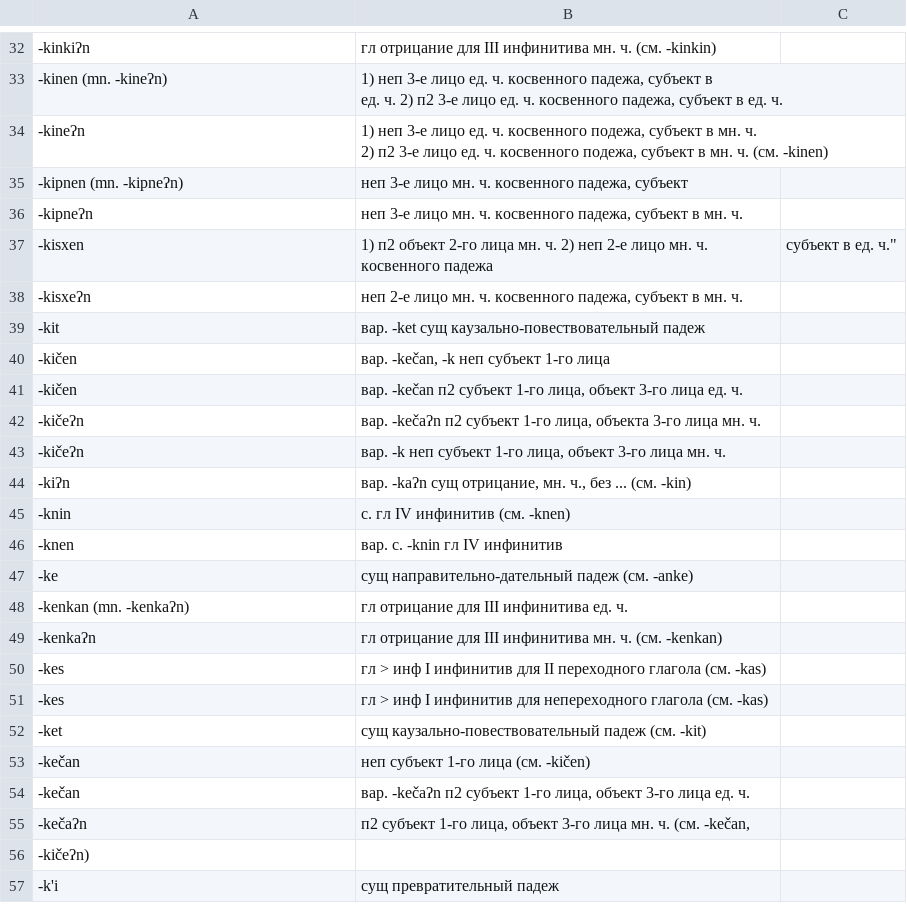
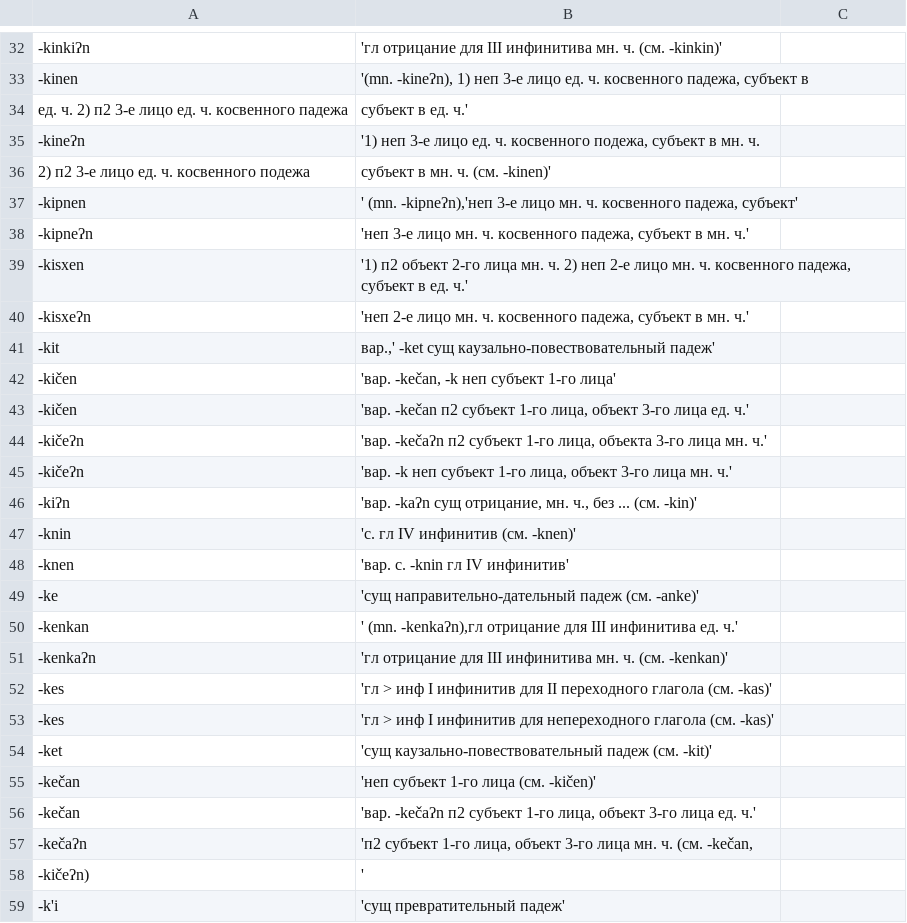
Before and after one commit to lillilek/itelmendictionary, a CSV file: affixes_transliterated.csv, drawn as a sheet; only a part is shown, gaps mark what is left out; the diff covers the shown part only.

```diff
--- a/affixes_transliterated.csv
+++ b/affixes_transliterated.csv
@@ -32,28 +32,28 @@
--kinkiʔn,гл отрицание для III инфинитива мн. ч. (см. -kinkin)
--kinen (mn. -kineʔn),"1) неп 3-е лицо ед. ч. косвенного падежа, субъект в
-ед. ч. 2) п2 3-е лицо ед. ч. косвенного падежа, субъект в ед. ч."
--kineʔn, "1) неп 3-е лицо ед. ч. косвенного подежа, субъект в мн. ч.
- 2) п2 3-е лицо ед. ч. косвенного подежа, субъект в мн. ч. (см. -kinen)"
--kipnen (mn. -kipneʔn),"неп 3-е лицо мн. ч. косвенного падежа, субъект"
--kipneʔn,"неп 3-е лицо мн. ч. косвенного падежа, субъект в мн. ч."
--kisxen,1) п2 объект 2-го лица мн. ч. 2) неп 2-е лицо мн. ч. косвенного падежа, субъект в ед. ч."
--kisxeʔn,"неп 2-е лицо мн. ч. косвенного падежа, субъект в мн. ч."
--kit,вар. -ket сущ каузально-повествовательный падеж
--kičen,"вар. -kečan, -k неп субъект 1-го лица"
--kičen,"вар. -kečan п2 субъект 1-го лица, объект 3-го лица ед. ч."
--kičeʔn,"вар. -kečaʔn п2 субъект 1-го лица, объекта 3-го лица мн. ч."
--kičeʔn,"вар. -k неп субъект 1-го лица, объект 3-го лица мн. ч."
--kiʔn,"вар. -kaʔn сущ отрицание, мн. ч., без ... (см. -kin)"
--knin,с. гл IV инфинитив (см. -knen)
--knen,вар. с. -knin гл IV инфинитив
--ke,сущ направительно-дательный падеж (см. -anke)
--kenkan (mn. -kenkaʔn),гл отрицание для III инфинитива ед. ч.
--kenkaʔn,гл отрицание для III инфинитива мн. ч. (см. -kenkan)
--kes,гл > инф I инфинитив для II переходного глагола (см. -kas)
--kes,гл > инф I инфинитив для непереходного глагола (см. -kas)
--ket,сущ каузально-повествовательный падеж (см. -kit)
--kečan,неп субъект 1-го лица (см. -kičen)
--kečan,"вар. -kečaʔn п2 субъект 1-го лица, объект 3-го лица ед. ч."
--kečaʔn,"п2 субъект 1-го лица, объект 3-го лица мн. ч. (см. -kečan,"
--kičeʔn),
--k'i,сущ превратительный падеж
+-kinkiʔn,"'гл отрицание для III инфинитива мн. ч. (см. -kinkin)'"
+-kinen,"'(mn. -kineʔn), 1) неп 3-е лицо ед. ч. косвенного падежа, субъект в"
+ед. ч. 2) п2 3-е лицо ед. ч. косвенного падежа,"субъект в ед. ч.'"
+-kineʔn,"'1) неп 3-е лицо ед. ч. косвенного подежа, субъект в мн. ч."
+2) п2 3-е лицо ед. ч. косвенного подежа,"субъект в мн. ч. (см. -kinen)'"
+-kipnen,"' (mn. -kipneʔn),'неп 3-е лицо мн. ч. косвенного падежа, субъект'"
+-kipneʔn,"'неп 3-е лицо мн. ч. косвенного падежа, субъект в мн. ч.'"
+-kisxen,"'1) п2 объект 2-го лица мн. ч. 2) неп 2-е лицо мн. ч. косвенного падежа, субъект в ед. ч.'"
+-kisxeʔn,"'неп 2-е лицо мн. ч. косвенного падежа, субъект в мн. ч.'"
+-kit,"вар.,' -ket сущ каузально-повествовательный падеж'"
+-kičen,"'вар. -kečan, -k неп субъект 1-го лица'"
+-kičen,"'вар. -kečan п2 субъект 1-го лица, объект 3-го лица ед. ч.'"
+-kičeʔn,"'вар. -kečaʔn п2 субъект 1-го лица, объекта 3-го лица мн. ч.'"
+-kičeʔn,"'вар. -k неп субъект 1-го лица, объект 3-го лица мн. ч.'"
+-kiʔn,"'вар. -kaʔn сущ отрицание, мн. ч., без ... (см. -kin)'"
+-knin,"'с. гл IV инфинитив (см. -knen)'"
+-knen,"'вар. с. -knin гл IV инфинитив'"
+-ke,"'сущ направительно-дательный падеж (см. -anke)'"
+-kenkan,"' (mn. -kenkaʔn),гл отрицание для III инфинитива ед. ч.'"
+-kenkaʔn,"'гл отрицание для III инфинитива мн. ч. (см. -kenkan)'"
+-kes,"'гл > инф I инфинитив для II переходного глагола (см. -kas)'"
+-kes,"'гл > инф I инфинитив для непереходного глагола (см. -kas)'"
+-ket,"'сущ каузально-повествовательный падеж (см. -kit)'"
+-kečan,"'неп субъект 1-го лица (см. -kičen)'"
+-kečan,"'вар. -kečaʔn п2 субъект 1-го лица, объект 3-го лица ед. ч.'"
+-kečaʔn,"'п2 субъект 1-го лица, объект 3-го лица мн. ч. (см. -kečan,"
+-kičeʔn),"'"
+-k'i,"'сущ превратительный падеж'"
```
Also changed, not shown: 5 added rows, 5 removed rows and 53 edited cells elsewhere in this file, 1 other file.
